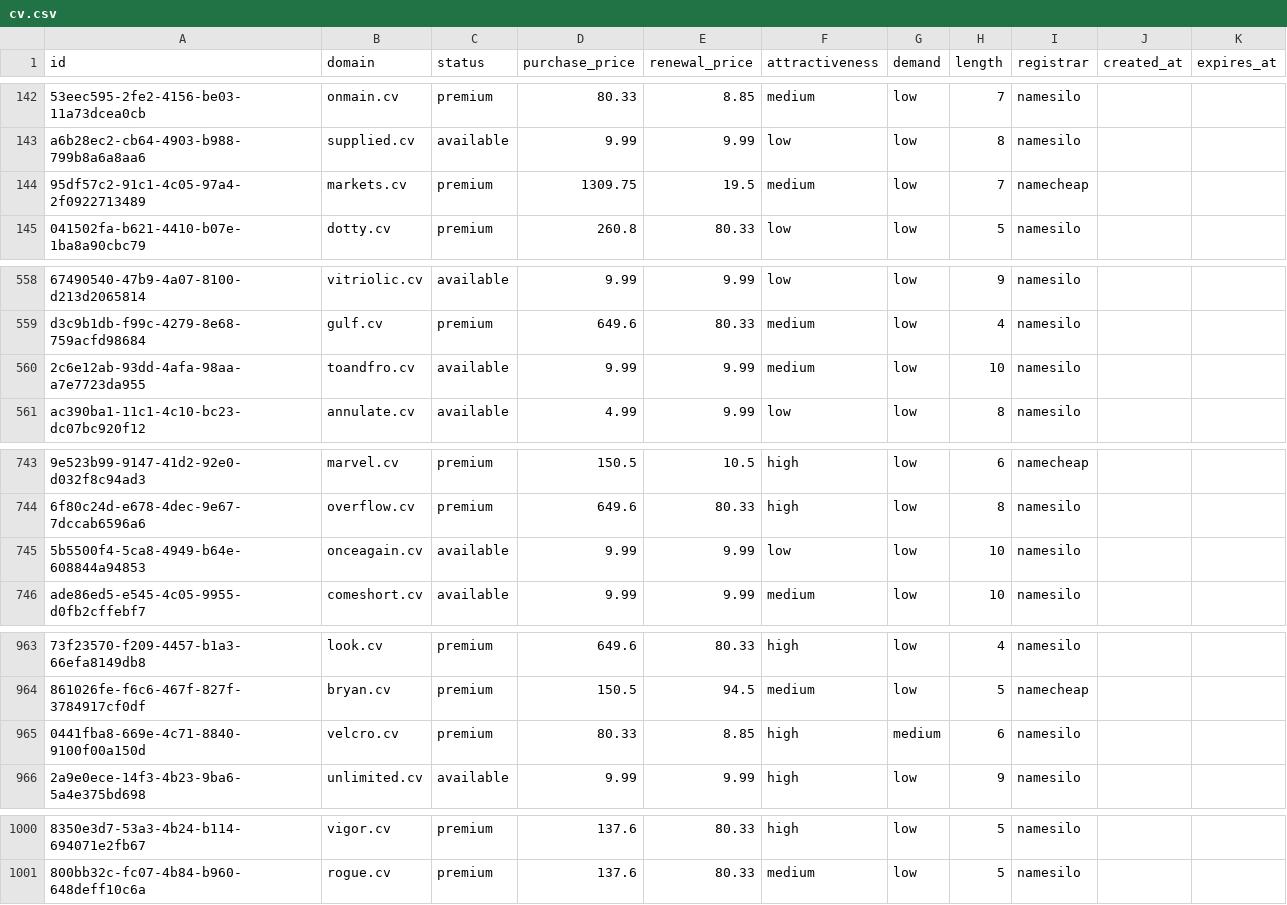
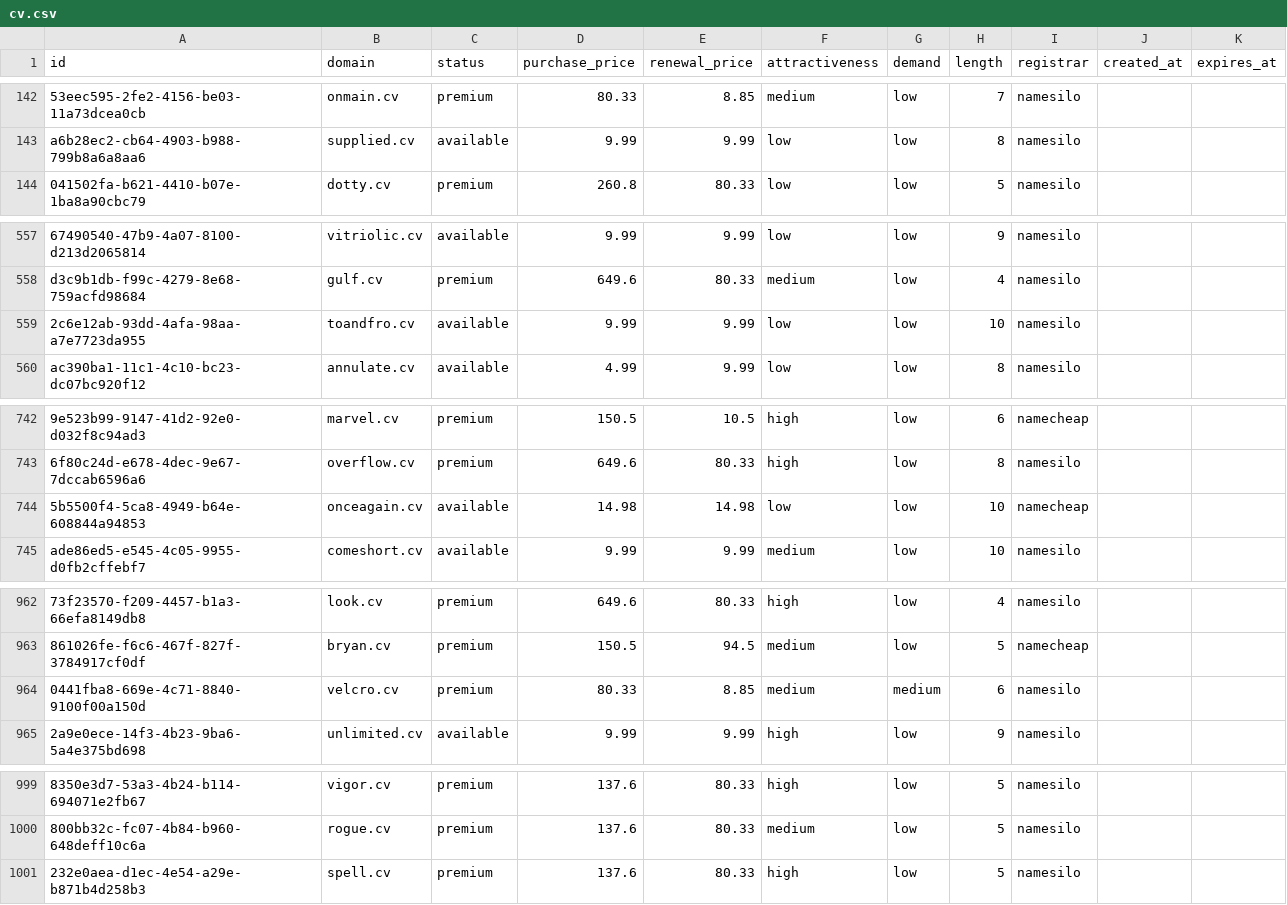
Before and after one commit to UniqueDomains/cv-oneword-domains, a CSV file: cv.csv, drawn as a sheet; only a part is shown, gaps mark what is left out; removed rows and columns are numbered as before the commit, all else as after; the diff names each change by its address in the sheet, - before the commit and + after, or states it on an @@ line.

Commit message:
Domains update

```diff
--- a/cv.csv
+++ b/cv.csv
-row 144: 95df57c2-91c1-4c05-97a4-2f0922713489 | markets.cv | premium | 1309.75 | 19.5 | medium | low | 7 | namecheap
-F559 (attractiveness): medium
+F559 (attractiveness): low
-D744 (purchase_price): 9.99
+D744 (purchase_price): 14.98
-E744 (renewal_price): 9.99
+E744 (renewal_price): 14.98
-I744 (registrar): namesilo
+I744 (registrar): namecheap
-F964 (attractiveness): high
+F964 (attractiveness): medium
+row 1001: 232e0aea-d1ec-4e54-a29e-b871b4d258b3 | spell.cv | premium | 137.6 | 80.33 | high | low | 5 | namesilo
```
Also changed, not shown: 4 other files.
